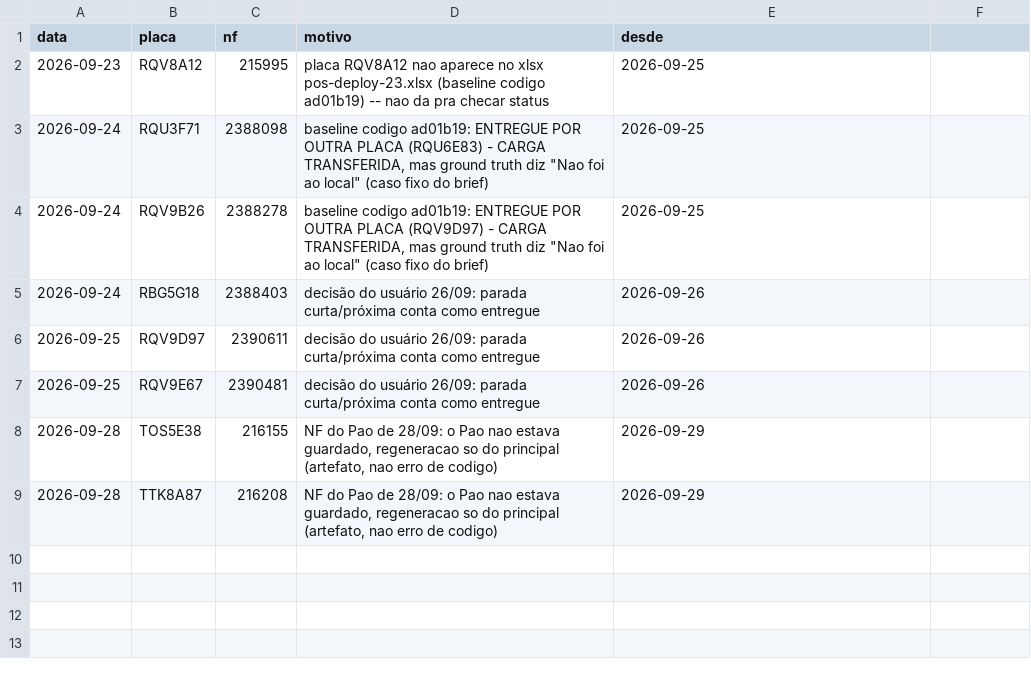
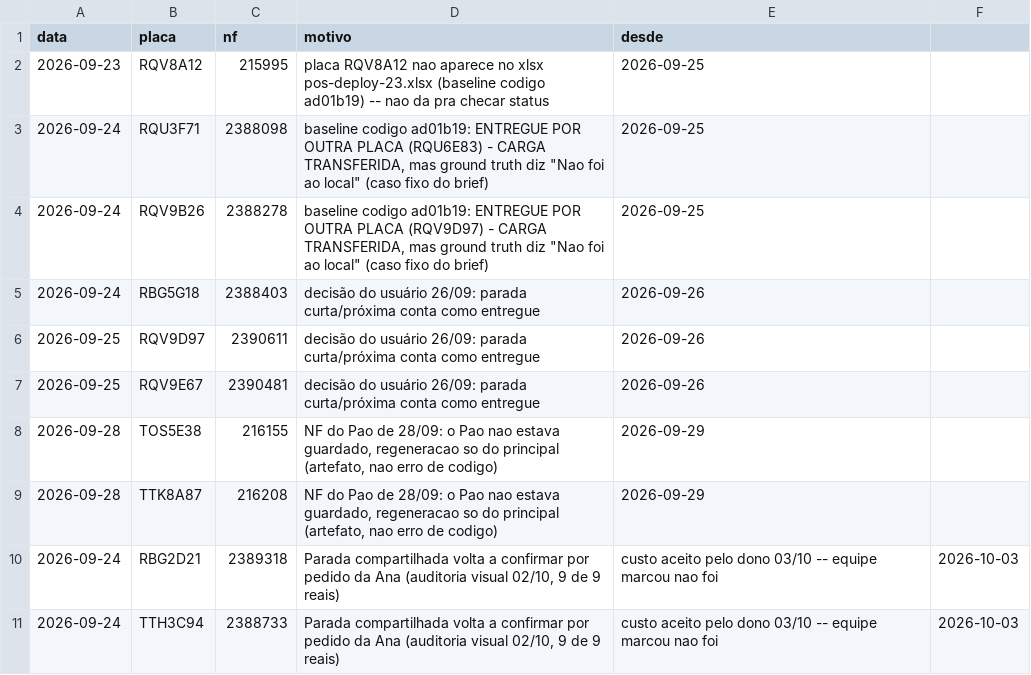
Before and after one commit to transmonseg/kpi-transmonseg, a CSV file: scripts/gabaritos/excecoes-conhecidas.csv, drawn as a sheet.

```diff
--- a/scripts/gabaritos/excecoes-conhecidas.csv
+++ b/scripts/gabaritos/excecoes-conhecidas.csv
@@ -9 +9,3 @@ data;placa;nf;motivo;desde
 2026-09-28;TTK8A87;216208;NF do Pao de 28/09: o Pao nao estava guardado, regeneracao so do principal (artefato, nao erro de codigo);2026-09-29
+2026-09-24;RBG2D21;2389318;Parada compartilhada volta a confirmar por pedido da Ana (auditoria visual 02/10, 9 de 9 reais); custo aceito pelo dono 03/10 -- equipe marcou nao foi;2026-10-03
+2026-09-24;TTH3C94;2388733;Parada compartilhada volta a confirmar por pedido da Ana (auditoria visual 02/10, 9 de 9 reais); custo aceito pelo dono 03/10 -- equipe marcou nao foi;2026-10-03
```
